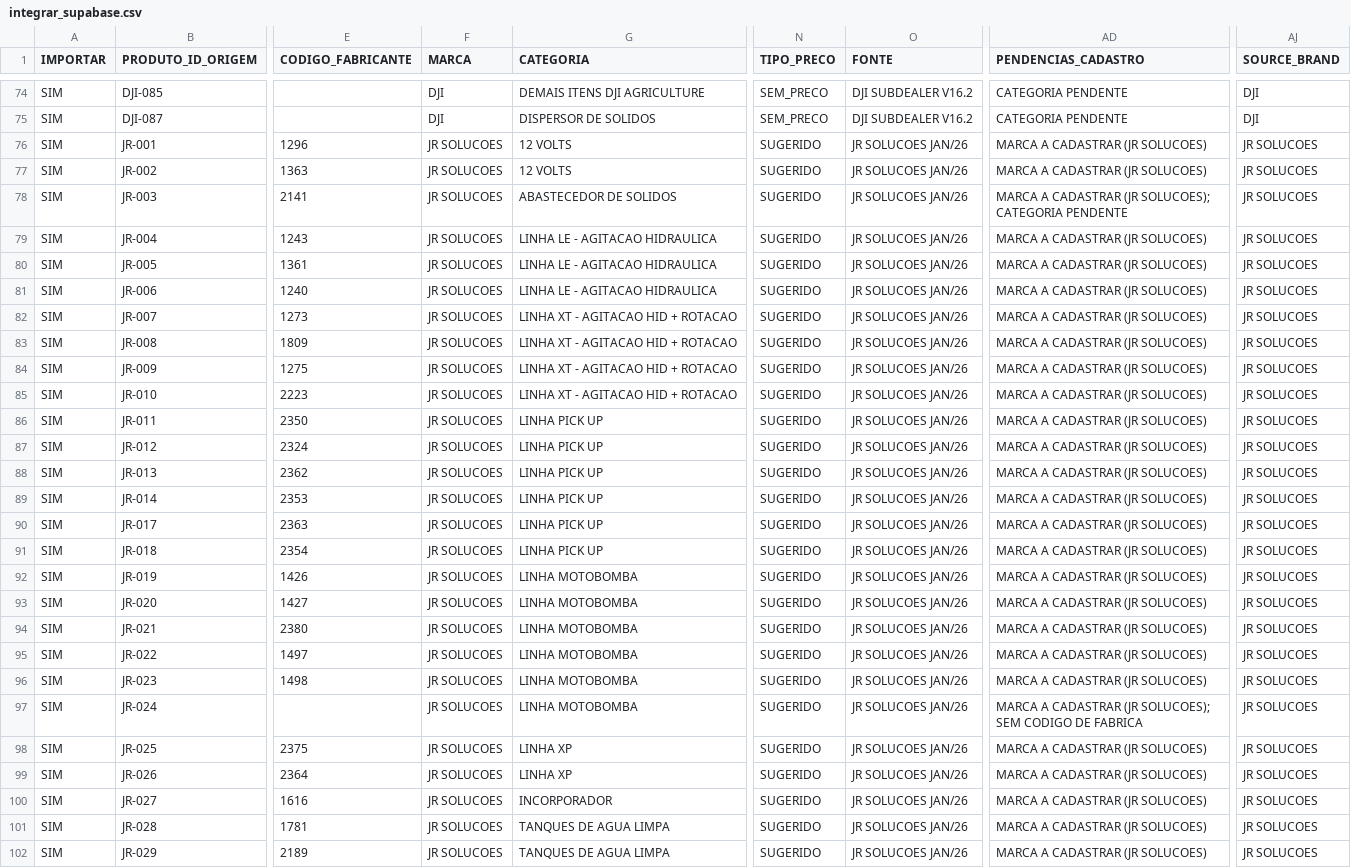
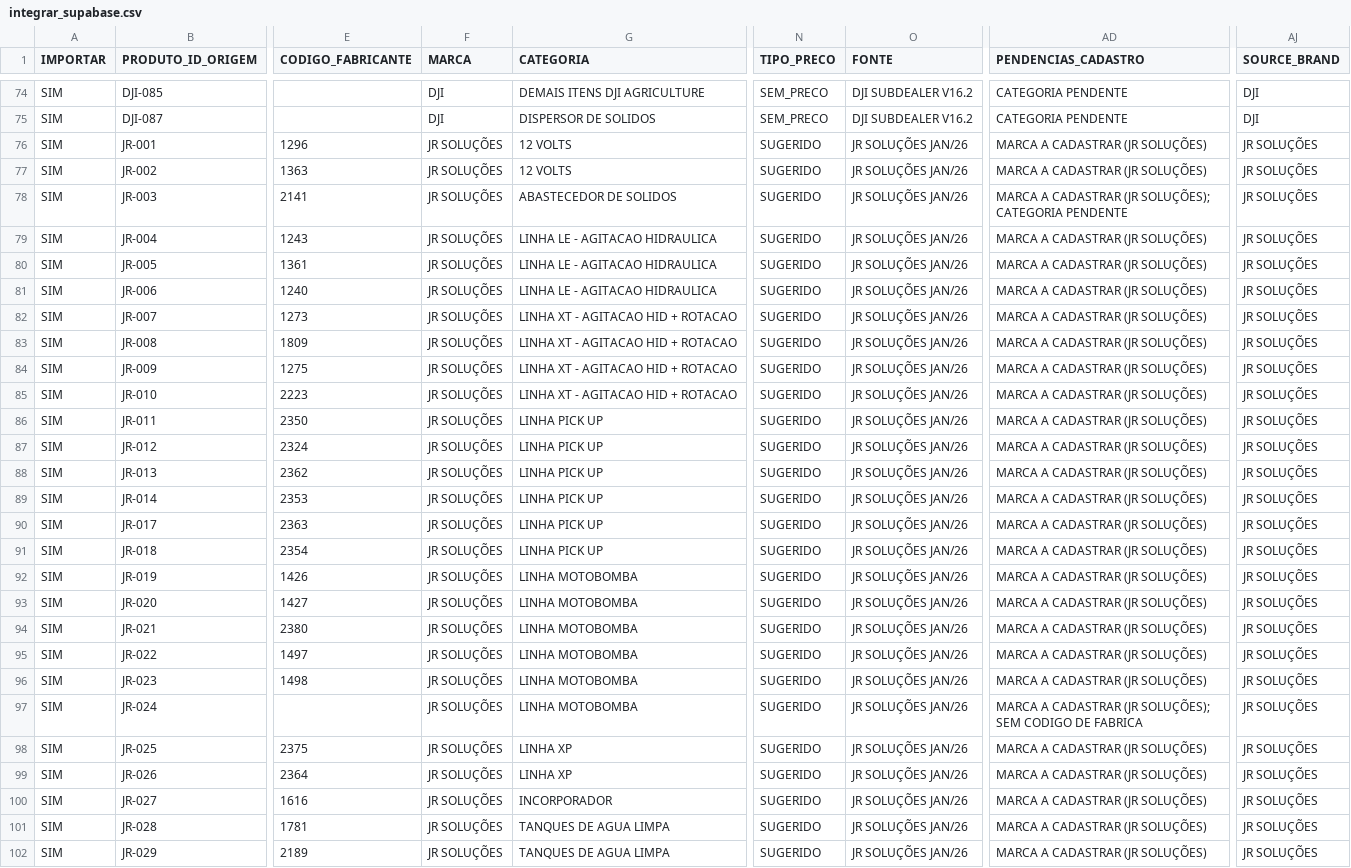
Before and after one commit to wilsonnaldi/agrotork-comercial, a CSV file: supabase/importacao/dados/integrar_supabase.csv, drawn as a sheet; only a part is shown, gaps mark what is left out; the diff covers the shown part only; the diff names each change by its address in the sheet, - before the commit and + after, or states it on an @@ line.

```diff
--- a/supabase/importacao/dados/integrar_supabase.csv
+++ b/supabase/importacao/dados/integrar_supabase.csv
-F76:F102 (MARCA): JR SOLUCOES
+F76:F102 (MARCA): JR SOLUÇÕES
-O76:O102 (FONTE): JR SOLUCOES JAN/26
+O76:O102 (FONTE): JR SOLUÇÕES JAN/26
-AD76:AD77 (PENDENCIAS_CADASTRO): MARCA A CADASTRAR (JR SOLUCOES)
+AD76:AD77 (PENDENCIAS_CADASTRO): MARCA A CADASTRAR (JR SOLUÇÕES)
-AJ76:AJ102 (SOURCE_BRAND): JR SOLUCOES
+AJ76:AJ102 (SOURCE_BRAND): JR SOLUÇÕES
-AD78 (PENDENCIAS_CADASTRO): …CADASTRAR (JR SOLUCOES); CATEGORIA PENDENTE
+AD78 (PENDENCIAS_CADASTRO): …CADASTRAR (JR SOLUÇÕES); CATEGORIA PENDENTE
-AD79:AD96 (PENDENCIAS_CADASTRO): MARCA A CADASTRAR (JR SOLUCOES)
+AD79:AD96 (PENDENCIAS_CADASTRO): MARCA A CADASTRAR (JR SOLUÇÕES)
-AD97 (PENDENCIAS_CADASTRO): …CADASTRAR (JR SOLUCOES); SEM CODIGO…
+AD97 (PENDENCIAS_CADASTRO): …CADASTRAR (JR SOLUÇÕES); SEM CODIGO…
-AD98:AD102 (PENDENCIAS_CADASTRO): MARCA A CADASTRAR (JR SOLUCOES)
+AD98:AD102 (PENDENCIAS_CADASTRO): MARCA A CADASTRAR (JR SOLUÇÕES)
```
Also changed, not shown: 44 edited cells elsewhere in this file, supabase/importacao/dados/rastreabilidade.csv, 1 other file.
